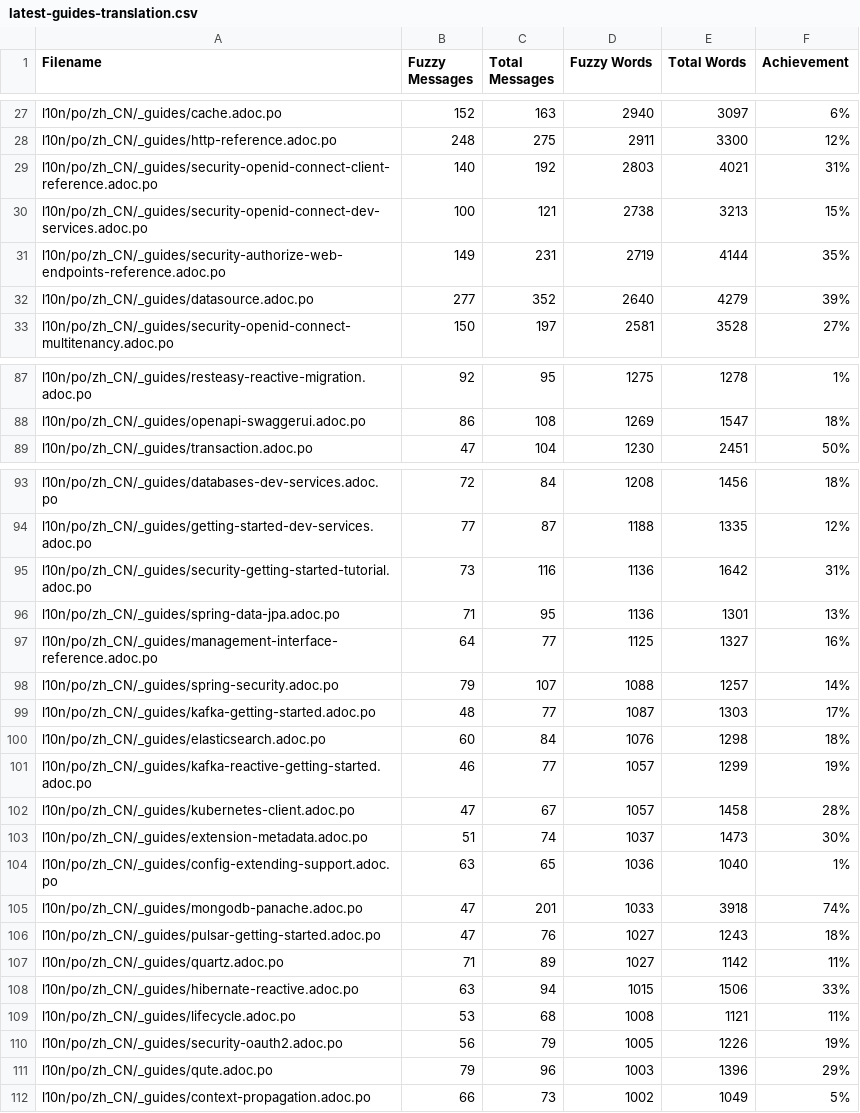
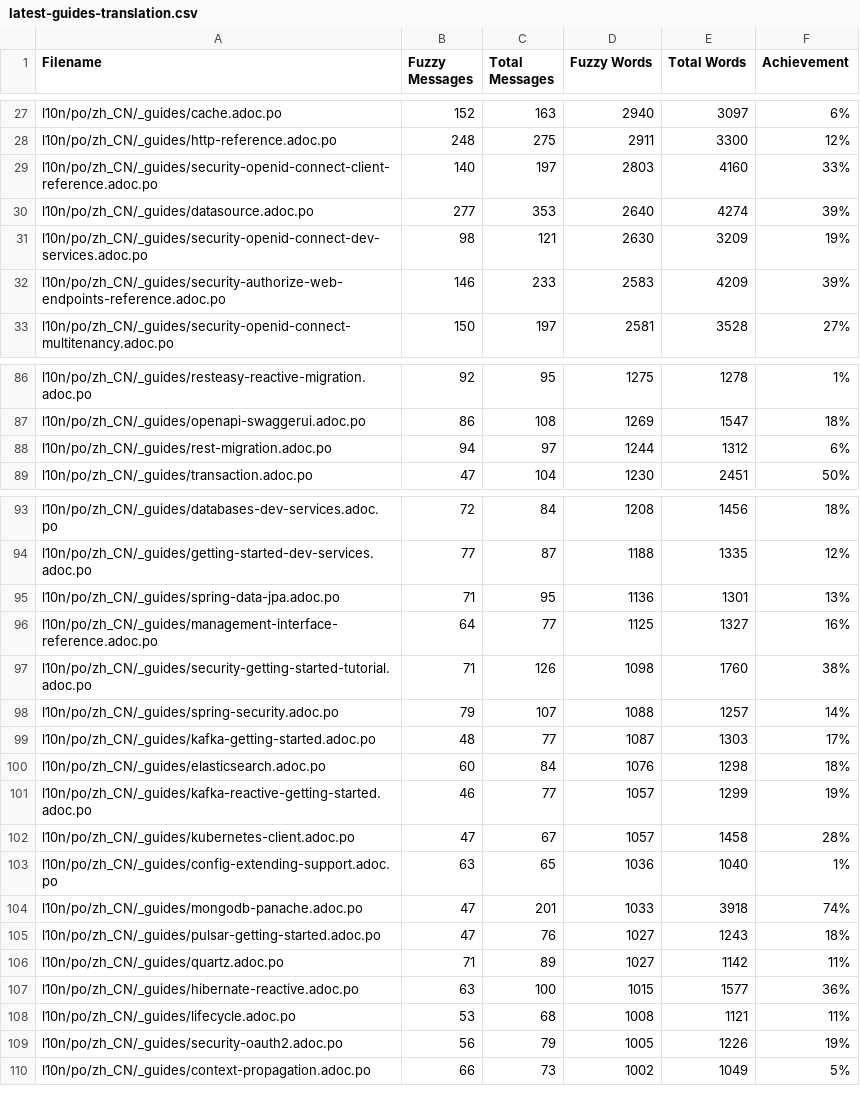
Before and after one commit to zhfeng/cn.quarkus.io, a CSV file: l10n/stats/latest-guides-translation.csv, drawn as a sheet; only a part is shown, gaps mark what is left out; the diff covers the shown part only.

```diff
--- a/l10n/stats/latest-guides-translation.csv
+++ b/l10n/stats/latest-guides-translation.csv
@@ -28,6 +28,6 @@ l10n/po/zh_CN/_guides/cache.adoc.po, 152, 163, 2940, 3097, 6%
 l10n/po/zh_CN/_guides/http-reference.adoc.po, 248, 275, 2911, 3300, 12%
-l10n/po/zh_CN/_guides/security-openid-connect-client-reference.adoc.po, 140, 192, 2803, 4021, 31%
-l10n/po/zh_CN/_guides/security-openid-connect-dev-services.adoc.po, 100, 121, 2738, 3213, 15%
-l10n/po/zh_CN/_guides/security-authorize-web-endpoints-reference.adoc.po, 149, 231, 2719, 4144, 35%
-l10n/po/zh_CN/_guides/datasource.adoc.po, 277, 352, 2640, 4279, 39%
+l10n/po/zh_CN/_guides/security-openid-connect-client-reference.adoc.po, 140, 197, 2803, 4160, 33%
+l10n/po/zh_CN/_guides/datasource.adoc.po, 277, 353, 2640, 4274, 39%
+l10n/po/zh_CN/_guides/security-openid-connect-dev-services.adoc.po, 98, 121, 2630, 3209, 19%
+l10n/po/zh_CN/_guides/security-authorize-web-endpoints-reference.adoc.po, 146, 233, 2583, 4209, 39%
 l10n/po/zh_CN/_guides/security-openid-connect-multitenancy.adoc.po, 150, 197, 2581, 3528, 27%
@@ -88,2 +87,3 @@ l10n/po/zh_CN/_guides/resteasy-reactive-migration.adoc.po, 92, 95, 1275, 1278, 1
 l10n/po/zh_CN/_guides/openapi-swaggerui.adoc.po, 86, 108, 1269, 1547, 18%
+l10n/po/zh_CN/_guides/rest-migration.adoc.po, 94, 97, 1244, 1312, 6%
 l10n/po/zh_CN/_guides/transaction.adoc.po, 47, 104, 1230, 2451, 50%
@@ -94,5 +94,5 @@ l10n/po/zh_CN/_guides/databases-dev-services.adoc.po, 72, 84, 1208, 1456, 18%
 l10n/po/zh_CN/_guides/getting-started-dev-services.adoc.po, 77, 87, 1188, 1335, 12%
-l10n/po/zh_CN/_guides/security-getting-started-tutorial.adoc.po, 73, 116, 1136, 1642, 31%
 l10n/po/zh_CN/_guides/spring-data-jpa.adoc.po, 71, 95, 1136, 1301, 13%
 l10n/po/zh_CN/_guides/management-interface-reference.adoc.po, 64, 77, 1125, 1327, 16%
+l10n/po/zh_CN/_guides/security-getting-started-tutorial.adoc.po, 71, 126, 1098, 1760, 38%
 l10n/po/zh_CN/_guides/spring-security.adoc.po, 79, 107, 1088, 1257, 14%
@@ -102,3 +102,2 @@ l10n/po/zh_CN/_guides/kafka-reactive-getting-started.adoc.po, 46, 77, 1057, 1299
 l10n/po/zh_CN/_guides/kubernetes-client.adoc.po, 47, 67, 1057, 1458, 28%
-l10n/po/zh_CN/_guides/extension-metadata.adoc.po, 51, 74, 1037, 1473, 30%
 l10n/po/zh_CN/_guides/config-extending-support.adoc.po, 63, 65, 1036, 1040, 1%
@@ -107,6 +106,5 @@ l10n/po/zh_CN/_guides/pulsar-getting-started.adoc.po, 47, 76, 1027, 1243, 18%
 l10n/po/zh_CN/_guides/quartz.adoc.po, 71, 89, 1027, 1142, 11%
-l10n/po/zh_CN/_guides/hibernate-reactive.adoc.po, 63, 94, 1015, 1506, 33%
+l10n/po/zh_CN/_guides/hibernate-reactive.adoc.po, 63, 100, 1015, 1577, 36%
 l10n/po/zh_CN/_guides/lifecycle.adoc.po, 53, 68, 1008, 1121, 11%
 l10n/po/zh_CN/_guides/security-oauth2.adoc.po, 56, 79, 1005, 1226, 19%
-l10n/po/zh_CN/_guides/qute.adoc.po, 79, 96, 1003, 1396, 29%
 l10n/po/zh_CN/_guides/context-propagation.adoc.po, 66, 73, 1002, 1049, 5%
```
Also changed, not shown: 3 added rows, 1 removed row and 57 edited cells elsewhere in this file, l10n/stats/main-guides-translation.csv, l10n/stats/misc-translation.csv, 1 other file.
